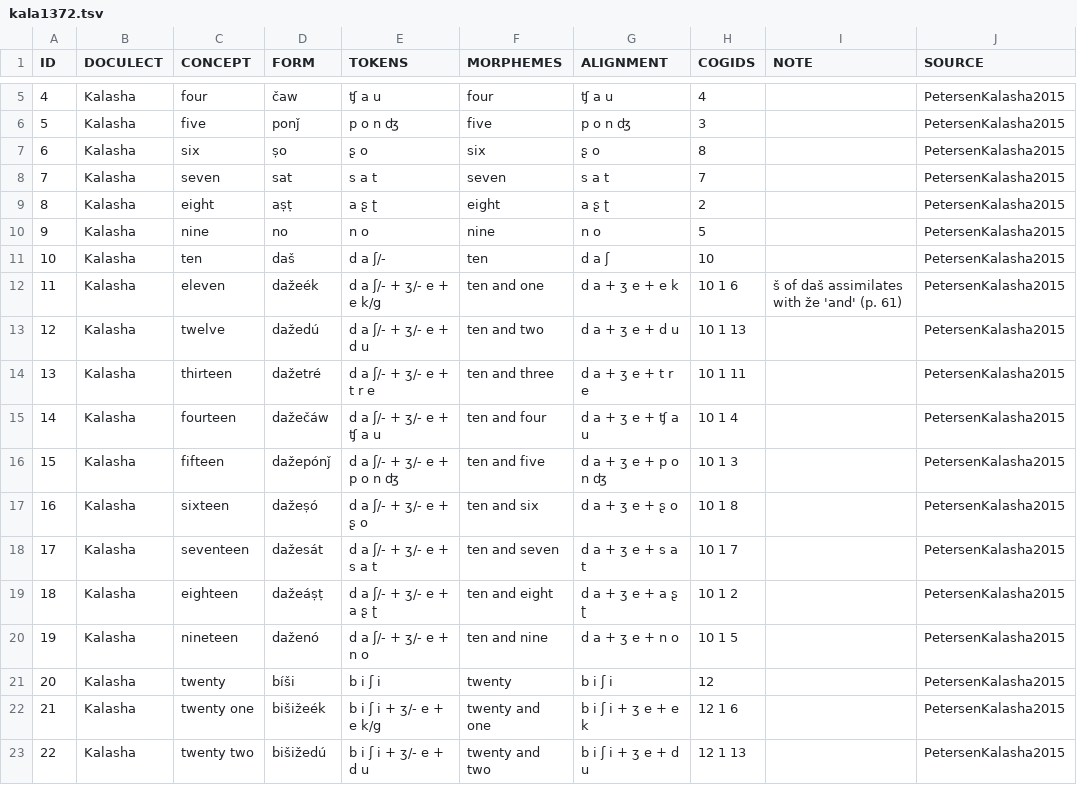
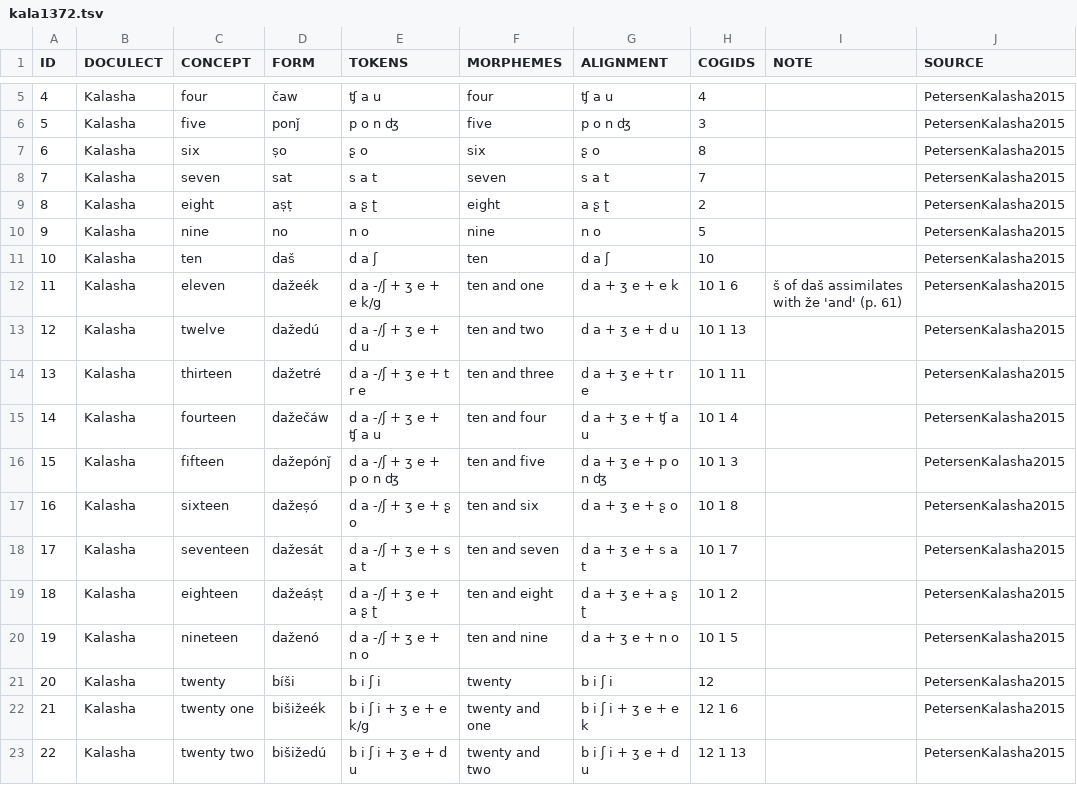
Before and after one commit to numeralbank/cosinus, a TSV file: raw/done/kala1372.tsv, drawn as a sheet; only a part is shown, gaps mark what is left out; the diff covers the shown part only.

```diff
--- a/raw/done/kala1372.tsv
+++ b/raw/done/kala1372.tsv
@@ -10,14 +10,14 @@ ID	DOCULECT	CONCEPT	FORM	TOKENS	MORPHEMES	ALIGNMENT	COGIDS	NOTE	SOURCE
 9	Kalasha	nine	no	n o	nine	n o	5		PetersenKalasha2015
-10	Kalasha	ten	daš	d a ʃ/-	ten	d a ʃ	10		PetersenKalasha2015
-11	Kalasha	eleven	dažeék	d a ʃ/- + ʒ/- e + e k/g	ten and one	d a + ʒ e + e k	10 1 6	š of daš assimilates with že 'and' (p. 61)	PetersenKalasha2015
-12	Kalasha	twelve	dažedú	d a ʃ/- + ʒ/- e + d u	ten and two	d a + ʒ e + d u	10 1 13		PetersenKalasha2015
-13	Kalasha	thirteen	dažetré	d a ʃ/- + ʒ/- e + t r e	ten and three	d a + ʒ e + t r e	10 1 11		PetersenKalasha2015
-14	Kalasha	fourteen	dažečáw	d a ʃ/- + ʒ/- e + ʧ a u	ten and four	d a + ʒ e + ʧ a u	10 1 4		PetersenKalasha2015
-15	Kalasha	fifteen	dažepónǰ	d a ʃ/- + ʒ/- e + p o n ʤ	ten and five	d a + ʒ e + p o n ʤ	10 1 3		PetersenKalasha2015
-16	Kalasha	sixteen	dažeṣó	d a ʃ/- + ʒ/- e + ʂ o	ten and six	d a + ʒ e + ʂ o	10 1 8		PetersenKalasha2015
-17	Kalasha	seventeen	dažesát	d a ʃ/- + ʒ/- e + s a t	ten and seven	d a + ʒ e + s a t	10 1 7		PetersenKalasha2015
-18	Kalasha	eighteen	dažeáṣṭ	d a ʃ/- + ʒ/- e + a ʂ ʈ	ten and eight	d a + ʒ e + a ʂ ʈ	10 1 2		PetersenKalasha2015
-19	Kalasha	nineteen	daženó	d a ʃ/- + ʒ/- e + n o	ten and nine	d a + ʒ e + n o	10 1 5		PetersenKalasha2015
+10	Kalasha	ten	daš	d a ʃ	ten	d a ʃ	10		PetersenKalasha2015
+11	Kalasha	eleven	dažeék	d a -/ʃ + ʒ e + e k/g	ten and one	d a + ʒ e + e k	10 1 6	š of daš assimilates with že 'and' (p. 61)	PetersenKalasha2015
+12	Kalasha	twelve	dažedú	d a -/ʃ + ʒ e + d u	ten and two	d a + ʒ e + d u	10 1 13		PetersenKalasha2015
+13	Kalasha	thirteen	dažetré	d a -/ʃ + ʒ e + t r e	ten and three	d a + ʒ e + t r e	10 1 11		PetersenKalasha2015
+14	Kalasha	fourteen	dažečáw	d a -/ʃ + ʒ e + ʧ a u	ten and four	d a + ʒ e + ʧ a u	10 1 4		PetersenKalasha2015
+15	Kalasha	fifteen	dažepónǰ	d a -/ʃ + ʒ e + p o n ʤ	ten and five	d a + ʒ e + p o n ʤ	10 1 3		PetersenKalasha2015
+16	Kalasha	sixteen	dažeṣó	d a -/ʃ + ʒ e + ʂ o	ten and six	d a + ʒ e + ʂ o	10 1 8		PetersenKalasha2015
+17	Kalasha	seventeen	dažesát	d a -/ʃ + ʒ e + s a t	ten and seven	d a + ʒ e + s a t	10 1 7		PetersenKalasha2015
+18	Kalasha	eighteen	dažeáṣṭ	d a -/ʃ + ʒ e + a ʂ ʈ	ten and eight	d a + ʒ e + a ʂ ʈ	10 1 2		PetersenKalasha2015
+19	Kalasha	nineteen	daženó	d a -/ʃ + ʒ e + n o	ten and nine	d a + ʒ e + n o	10 1 5		PetersenKalasha2015
 20	Kalasha	twenty	bíši	b i ʃ i	twenty	b i ʃ i	12		PetersenKalasha2015
-21	Kalasha	twenty one	bišižeék	b i ʃ i + ʒ/- e + e k/g	twenty and one	b i ʃ i + ʒ e + e k	12 1 6		PetersenKalasha2015
-22	Kalasha	twenty two	bišižedú	b i ʃ i + ʒ/- e + d u	twenty and two	b i ʃ i + ʒ e + d u	12 1 13		PetersenKalasha2015
+21	Kalasha	twenty one	bišižeék	b i ʃ i + ʒ e + e k/g	twenty and one	b i ʃ i + ʒ e + e k	12 1 6		PetersenKalasha2015
+22	Kalasha	twenty two	bišižedú	b i ʃ i + ʒ e + d u	twenty and two	b i ʃ i + ʒ e + d u	12 1 13		PetersenKalasha2015
```
Also changed, not shown: 130 edited cells elsewhere in this file, raw/done/assy1241.tsv, raw/done/dhiv1236.tsv, 8 other files.
